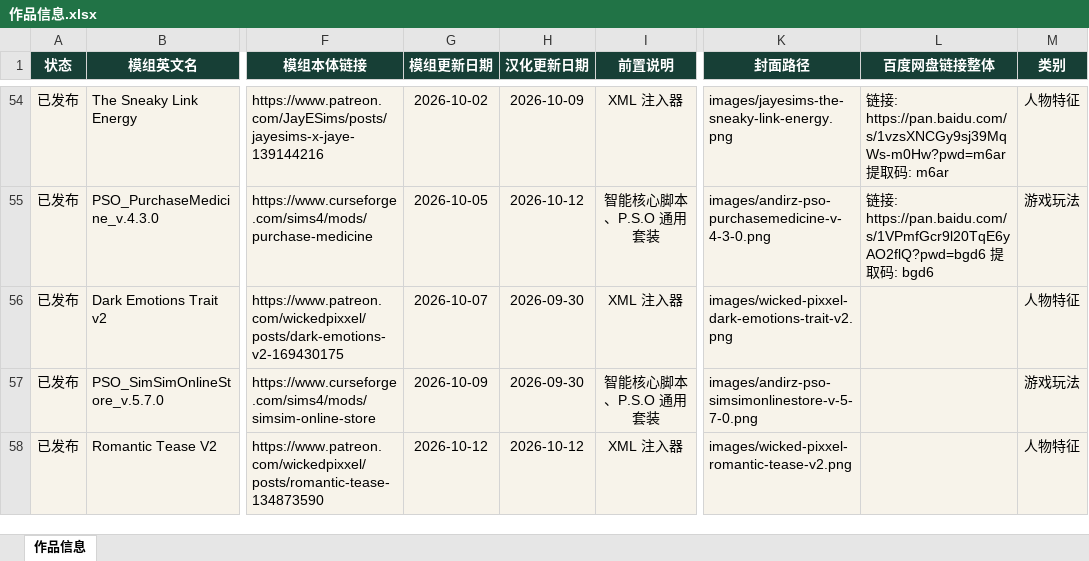
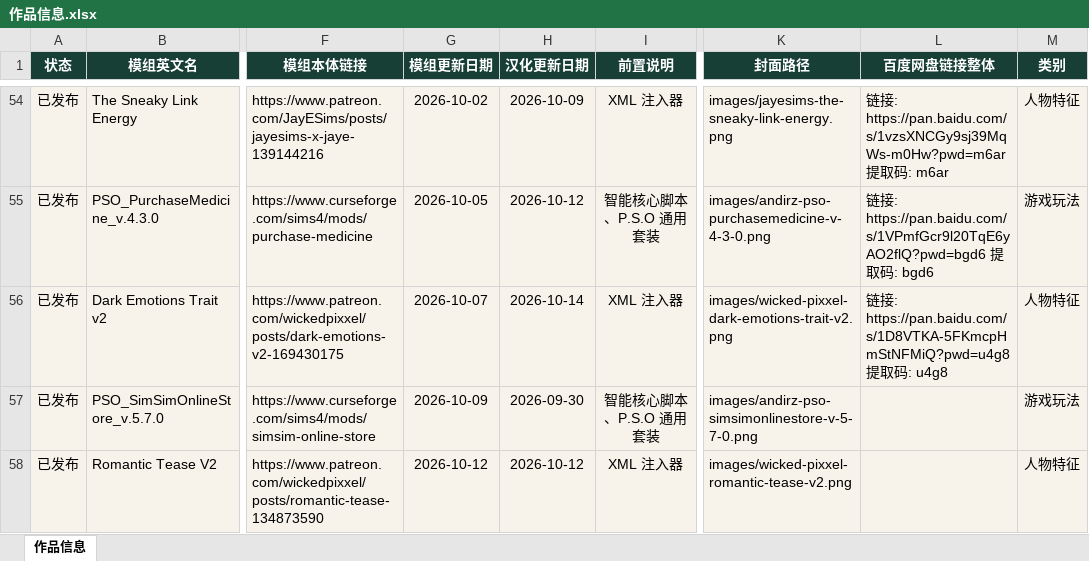
Before and after one commit to niuai-ui/qiuqiu-portfolio, an Excel workbook: 作品信息.xlsx, sheet 作品信息, drawn as a sheet; only a part is shown, gaps mark what is left out; values as stored, in another font and other column widths than the file's, no borders; table styles not drawn; the diff names each change by its address in the sheet, - before the commit and + after, or states it on an @@ line.

Commit message:
黑暗情绪: 补百度网盘链接，汉化更新日期改为 2026-10-14

```diff
--- a/作品信息.xlsx (sheet 作品信息)
+++ b/作品信息.xlsx (sheet 作品信息)
-H56 (汉化更新日期): 2026-09-30
+H56 (汉化更新日期): 2026-10-14
-L56 (百度网盘链接整体): (empty)
+L56 (百度网盘链接整体): 链接: https://pan.baidu.com/s/1D8VTKA-5FKmcpHmStNFMiQ?pwd=u4g8 提取码: u4g8
```
